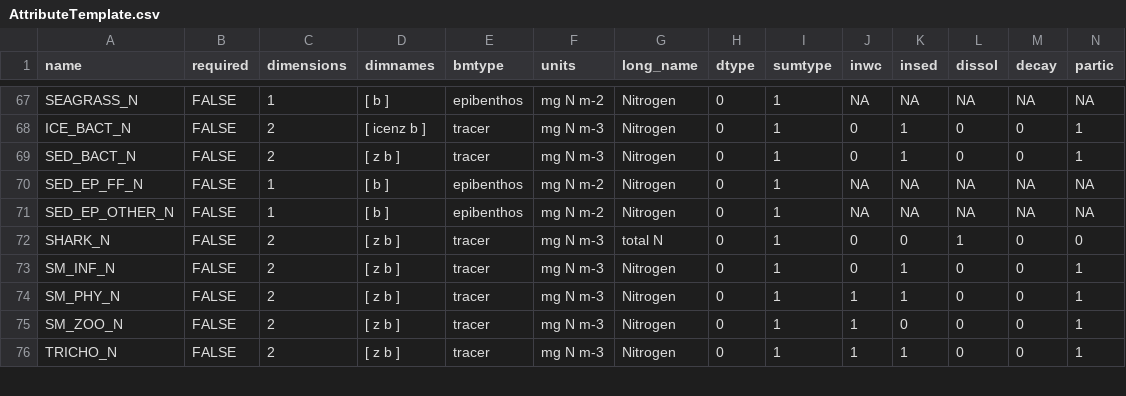
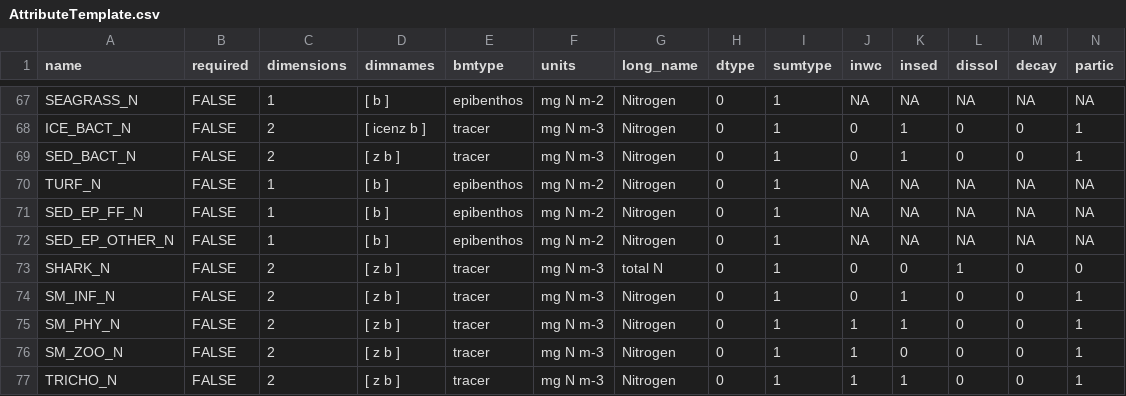
Before and after one commit to Atlantis-Ecosystem-Model/shinyrAtlantis, a CSV file: inst/extdata/AttributeTemplate.csv, drawn as a sheet; only a part is shown, gaps mark what is left out; rows hold the shown columns only; the diff names each change by its address in the sheet, - before the commit and + after, or states it on an @@ line.

Commit message:
Nuew TURF group added

```diff
--- a/inst/extdata/AttributeTemplate.csv
+++ b/inst/extdata/AttributeTemplate.csv
+row 70: TURF_N | FALSE | 1 | [ b ] | epibenthos | mg N m-2 | Nitrogen | 0 | 1 | NA | NA | NA | NA | NA
```
Also changed, not shown: 2 other files.
